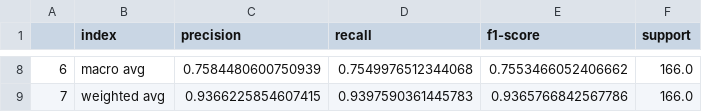
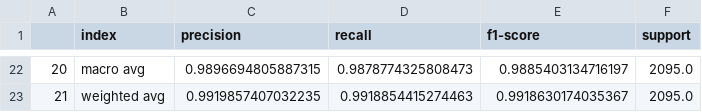
Before and after one commit to uscensusbureau/ADRM_Project, a CSV file: Name and Address Parser/Metrics.csv, drawn as a sheet; only a part is shown, gaps mark what is left out; addresses are those after the commit; the diff covers the shown part only; the diff names each change by its address in the sheet, - before the commit and + after, or states it on an @@ line.

```diff
--- a/Name and Address Parser/Metrics.csv
+++ b/Name and Address Parser/Metrics.csv
@@ column A renumbered from row 21 down @@
-C22 (precision): 0.7584480600750939
+C22 (precision): 0.9896694805887315
-D22 (recall): 0.7549976512344068
+D22 (recall): 0.9878774325808473
-E22 (f1-score): 0.7553466052406662
+E22 (f1-score): 0.9885403134716197
-F22:F23 (support): 166.0
+F22:F23 (support): 2095.0
-C23 (precision): 0.9366225854607415
+C23 (precision): 0.9919857407032235
-D23 (recall): 0.9397590361445783
+D23 (recall): 0.9918854415274463
-E23 (f1-score): 0.9365766842567786
+E23 (f1-score): 0.9918630174035367
```
Also changed, not shown: 19 added rows, 5 removed rows and 4 edited cells elsewhere in this file, 8 other files.
